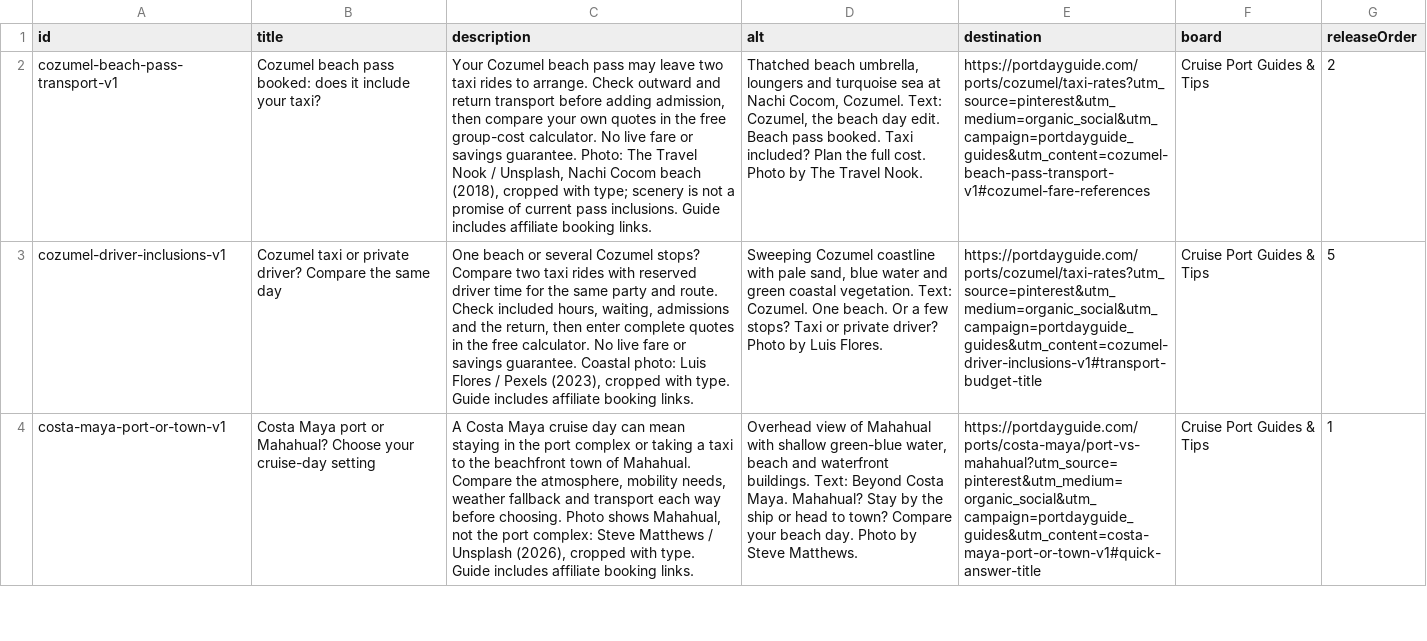
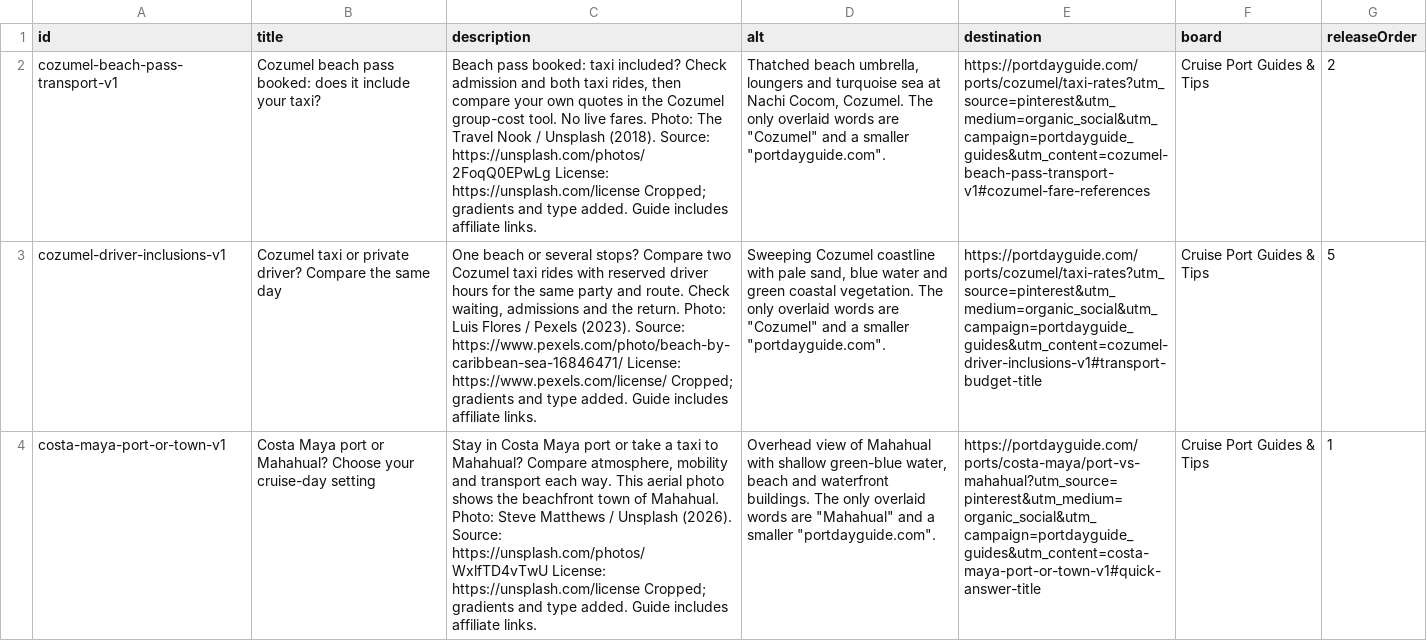
Before and after one commit to kevinchan246/portdayguide, a CSV file: docs/pinterest-batches/2026-10-31/publishing-copy.csv, drawn as a sheet; only a part is shown; the diff covers the shown part only; the diff names each change by its address in the sheet, - before the commit and + after, or states it on an @@ line.

```diff
--- a/docs/pinterest-batches/2026-10-31/publishing-copy.csv
+++ b/docs/pinterest-batches/2026-10-31/publishing-copy.csv
-C2 (description): Your Cozumel beach pass may leave two taxi rides to arrange. Check outward and return transport before adding admission, then compare your own quotes in the free group-cost calculator. No live fare or savings guarantee. Photo: The Travel Nook / Unsplash, Nachi Cocom beach (2018), cropped with type; scenery is not a promise of current pass inclusions. Guide includes affiliate booking links.
+C2 (description): Beach pass booked: taxi included? Check admission and both taxi rides, then compare your own quotes in the Cozumel group-cost tool. No live fares. Photo: The Travel Nook / Unsplash (2018). Source: https://unsplash.com/photos/2FoqQ0EPwLg License: https://unsplash.com/license Cropped; gradients and type added. Guide includes affiliate links.
-D2 (alt): …Cocom, Cozumel. Text: Cozumel, the beach day edit. Beach pass booked. Taxi included? Plan the full cost. Photo by The Travel Nook.
+D2 (alt): …Cocom, Cozumel. The only overlaid words are "Cozumel" and a smaller "portdayguide.com".
-C3 (description): …or several Cozumel stops? Compare two taxi rides with reserved driver time for the same party and route. Check included hours, waiting, admissions and the return, then enter complete quotes in the free calculator. No live fare or savings guarantee. Coastal photo: Luis Flores / Pexels (2023), cropped with type. Guide includes affiliate booking links.
+C3 (description): …or several stops? Compare two Cozumel taxi rides with reserved driver hours for the same party and route. Check waiting, admissions and the return. Photo: Luis Flores / Pexels (2023). Source: https://www.pexels.com/photo/beach-by-caribbean-sea-16846471/ License: https://www.pexels.com/license/ Cropped; gradients and type added. Guide includes affiliate links.
-D3 (alt): …coastal vegetation. Text: Cozumel. One beach. Or a few stops? Taxi or private driver? Photo by Luis Flores.
+D3 (alt): …coastal vegetation. The only overlaid words are "Cozumel" and a smaller "portdayguide.com".
-C4 (description): A Costa Maya cruise day can mean staying in the port complex or taking a taxi to the beachfront town of Mahahual. Compare the atmosphere, mobility needs, weather fallback and transport each way before choosing. Photo shows Mahahual, not the port complex: Steve Matthews / Unsplash (2026), cropped with type. Guide includes affiliate booking links.
+C4 (description): Stay in Costa Maya port or take a taxi to Mahahual? Compare atmosphere, mobility and transport each way. This aerial photo shows the beachfront town of Mahahual. Photo: Steve Matthews / Unsplash (2026). Source: https://unsplash.com/photos/WxlfTD4vTwU License: https://unsplash.com/license Cropped; gradients and type added. Guide includes affiliate links.
-D4 (alt): …waterfront buildings. Text: Beyond Costa Maya. Mahahual? Stay by the ship or head to town? Compare your beach day. Photo by Steve Matthews.
+D4 (alt): …waterfront buildings. The only overlaid words are "Mahahual" and a smaller "portdayguide.com".
```
Also changed, not shown: 6 edited cells elsewhere in this file, 15 other files.
